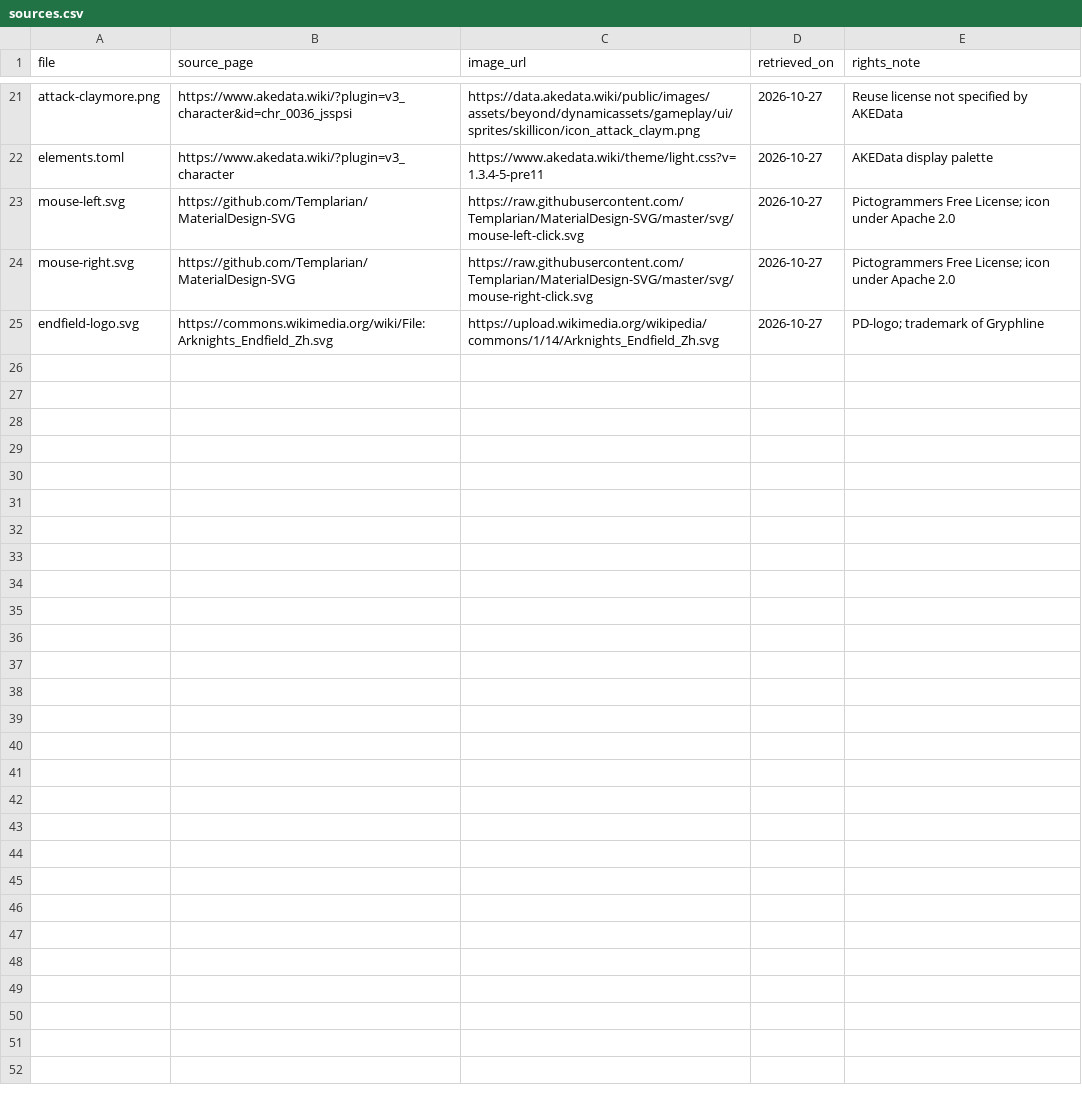
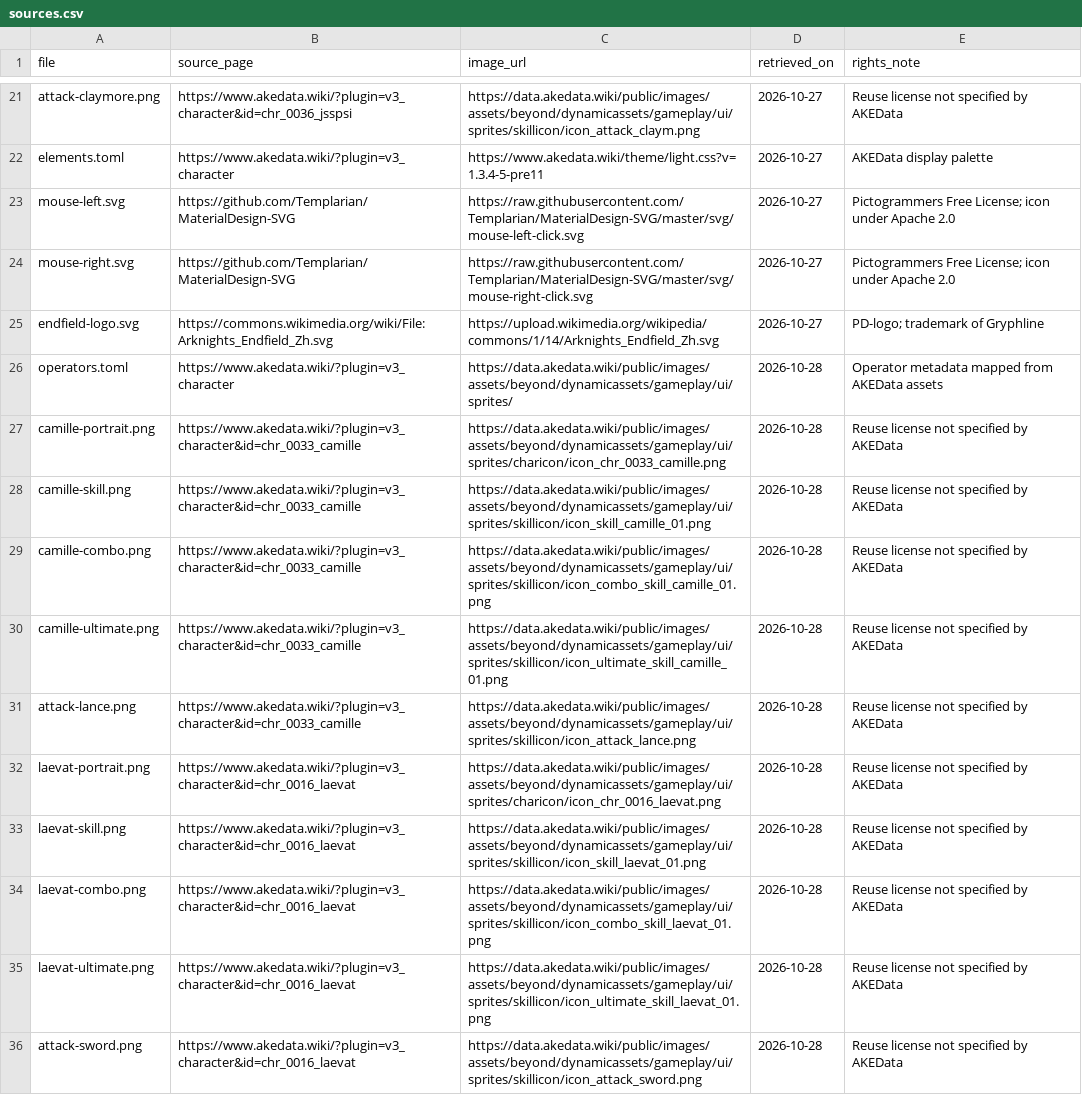
Before and after one commit to julyfun/endfield-axis-text2img, a CSV file: assets/sources.csv, drawn as a sheet; only a part is shown, gaps mark what is left out.

Commit message:
Add operator metadata and grouped video timeline

```diff
--- a/assets/sources.csv
+++ b/assets/sources.csv
@@ -25 +25,12 @@ mouse-right.svg,https://github.com/Templarian/MaterialDesign-SVG,https://raw.git
 endfield-logo.svg,https://commons.wikimedia.org/wiki/File:Arknights_Endfield_Zh.svg,https://upload.wikimedia.org/wikipedia/commons/1/14/Arknights_Endfield_Zh.svg,2026-10-27,PD-logo; trademark of Gryphline
+operators.toml,https://www.akedata.wiki/?plugin=v3_character,https://data.akedata.wiki/public/images/assets/beyond/dynamicassets/gameplay/ui/sprites/,2026-10-28,Operator metadata mapped from AKEData assets
+camille-portrait.png,https://www.akedata.wiki/?plugin=v3_character&id=chr_0033_camille,https://data.akedata.wiki/public/images/assets/beyond/dynamicassets/gameplay/ui/sprites/charicon/icon_chr_0033_camille.png,2026-10-28,Reuse license not specified by AKEData
+camille-skill.png,https://www.akedata.wiki/?plugin=v3_character&id=chr_0033_camille,https://data.akedata.wiki/public/images/assets/beyond/dynamicassets/gameplay/ui/sprites/skillicon/icon_skill_camille_01.png,2026-10-28,Reuse license not specified by AKEData
+camille-combo.png,https://www.akedata.wiki/?plugin=v3_character&id=chr_0033_camille,https://data.akedata.wiki/public/images/assets/beyond/dynamicassets/gameplay/ui/sprites/skillicon/icon_combo_skill_camille_01.png,2026-10-28,Reuse license not specified by AKEData
+camille-ultimate.png,https://www.akedata.wiki/?plugin=v3_character&id=chr_0033_camille,https://data.akedata.wiki/public/images/assets/beyond/dynamicassets/gameplay/ui/sprites/skillicon/icon_ultimate_skill_camille_01.png,2026-10-28,Reuse license not specified by AKEData
+attack-lance.png,https://www.akedata.wiki/?plugin=v3_character&id=chr_0033_camille,https://data.akedata.wiki/public/images/assets/beyond/dynamicassets/gameplay/ui/sprites/skillicon/icon_attack_lance.png,2026-10-28,Reuse license not specified by AKEData
+laevat-portrait.png,https://www.akedata.wiki/?plugin=v3_character&id=chr_0016_laevat,https://data.akedata.wiki/public/images/assets/beyond/dynamicassets/gameplay/ui/sprites/charicon/icon_chr_0016_laevat.png,2026-10-28,Reuse license not specified by AKEData
+laevat-skill.png,https://www.akedata.wiki/?plugin=v3_character&id=chr_0016_laevat,https://data.akedata.wiki/public/images/assets/beyond/dynamicassets/gameplay/ui/sprites/skillicon/icon_skill_laevat_01.png,2026-10-28,Reuse license not specified by AKEData
+laevat-combo.png,https://www.akedata.wiki/?plugin=v3_character&id=chr_0016_laevat,https://data.akedata.wiki/public/images/assets/beyond/dynamicassets/gameplay/ui/sprites/skillicon/icon_combo_skill_laevat_01.png,2026-10-28,Reuse license not specified by AKEData
+laevat-ultimate.png,https://www.akedata.wiki/?plugin=v3_character&id=chr_0016_laevat,https://data.akedata.wiki/public/images/assets/beyond/dynamicassets/gameplay/ui/sprites/skillicon/icon_ultimate_skill_laevat_01.png,2026-10-28,Reuse license not specified by AKEData
+attack-sword.png,https://www.akedata.wiki/?plugin=v3_character&id=chr_0016_laevat,https://data.akedata.wiki/public/images/assets/beyond/dynamicassets/gameplay/ui/sprites/skillicon/icon_attack_sword.png,2026-10-28,Reuse license not specified by AKEData
```
Also changed, not shown: 19 other files.
